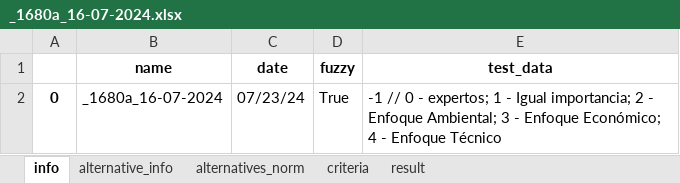
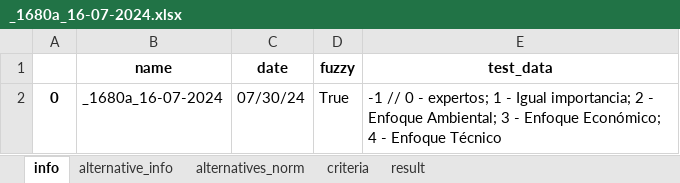
Before and after one commit to MateoBarrera/ResearchDev, an Excel workbook: Repo/Articulo1/output/_1680a_16-07-2024.xlsx, sheet info, drawn as a sheet; values as stored, in another font and other column widths than the file's, no borders; the diff names each change by its address in the sheet, - before the commit and + after, or states it on an @@ line.

```diff
--- a/Repo/Articulo1/output/_1680a_16-07-2024.xlsx (sheet info)
+++ b/Repo/Articulo1/output/_1680a_16-07-2024.xlsx (sheet info)
-C2 (date): 07/23/24
+C2 (date): 07/30/24
```
Also changed, not shown: 22 other files.
